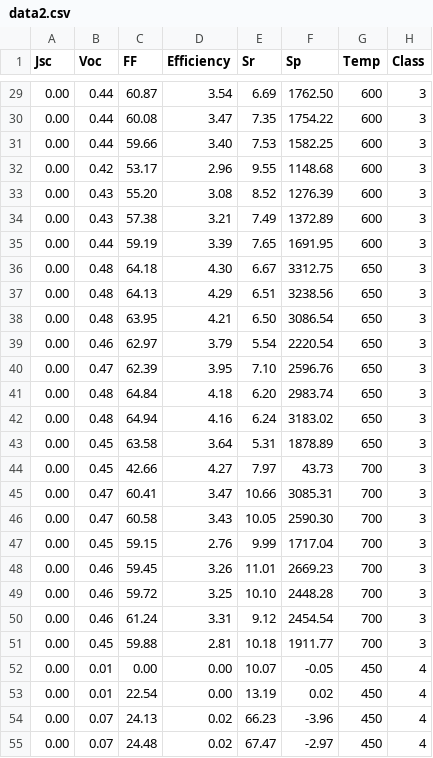
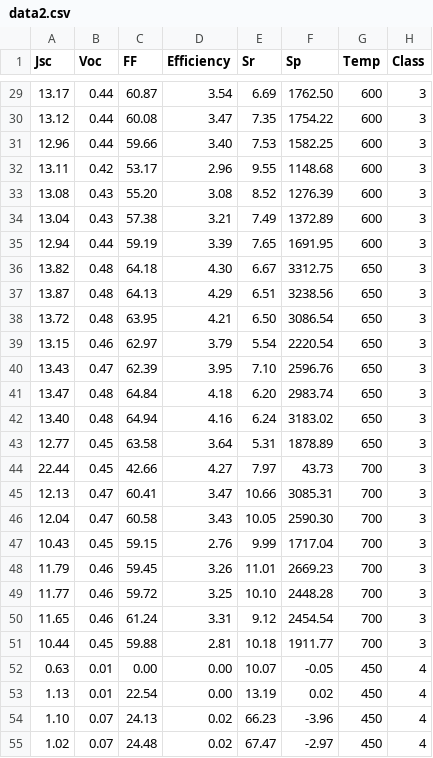
Before and after one commit to symnrslvr/study-repo, a CSV file: pycaret/data2.csv, drawn as a sheet; only a part is shown, gaps mark what is left out; the diff covers the shown part only.

```diff
--- a/pycaret/data2.csv
+++ b/pycaret/data2.csv
@@ -29,27 +29,27 @@ Jsc,Voc,FF,Efficiency,Sr,Sp,Temp,Class
-0.00,0.44,60.87,3.54,6.69,1762.50,600,3
-0.00,0.44,60.08,3.47,7.35,1754.22,600,3
-0.00,0.44,59.66,3.40,7.53,1582.25,600,3
-0.00,0.42,53.17,2.96,9.55,1148.68,600,3
-0.00,0.43,55.20,3.08,8.52,1276.39,600,3
-0.00,0.43,57.38,3.21,7.49,1372.89,600,3
-0.00,0.44,59.19,3.39,7.65,1691.95,600,3
-0.00,0.48,64.18,4.30,6.67,3312.75,650,3
-0.00,0.48,64.13,4.29,6.51,3238.56,650,3
-0.00,0.48,63.95,4.21,6.50,3086.54,650,3
-0.00,0.46,62.97,3.79,5.54,2220.54,650,3
-0.00,0.47,62.39,3.95,7.10,2596.76,650,3
-0.00,0.48,64.84,4.18,6.20,2983.74,650,3
-0.00,0.48,64.94,4.16,6.24,3183.02,650,3
-0.00,0.45,63.58,3.64,5.31,1878.89,650,3
-0.00,0.45,42.66,4.27,7.97,43.73,700,3
-0.00,0.47,60.41,3.47,10.66,3085.31,700,3
-0.00,0.47,60.58,3.43,10.05,2590.30,700,3
-0.00,0.45,59.15,2.76,9.99,1717.04,700,3
-0.00,0.46,59.45,3.26,11.01,2669.23,700,3
-0.00,0.46,59.72,3.25,10.10,2448.28,700,3
-0.00,0.46,61.24,3.31,9.12,2454.54,700,3
-0.00,0.45,59.88,2.81,10.18,1911.77,700,3
-0.00,0.01,0.00,0.00,10.07,-0.05,450,4
-0.00,0.01,22.54,0.00,13.19,0.02,450,4
-0.00,0.07,24.13,0.02,66.23,-3.96,450,4
-0.00,0.07,24.48,0.02,67.47,-2.97,450,4
+13.17,0.44,60.87,3.54,6.69,1762.50,600,3
+13.12,0.44,60.08,3.47,7.35,1754.22,600,3
+12.96,0.44,59.66,3.40,7.53,1582.25,600,3
+13.11,0.42,53.17,2.96,9.55,1148.68,600,3
+13.08,0.43,55.20,3.08,8.52,1276.39,600,3
+13.04,0.43,57.38,3.21,7.49,1372.89,600,3
+12.94,0.44,59.19,3.39,7.65,1691.95,600,3
+13.82,0.48,64.18,4.30,6.67,3312.75,650,3
+13.87,0.48,64.13,4.29,6.51,3238.56,650,3
+13.72,0.48,63.95,4.21,6.50,3086.54,650,3
+13.15,0.46,62.97,3.79,5.54,2220.54,650,3
+13.43,0.47,62.39,3.95,7.10,2596.76,650,3
+13.47,0.48,64.84,4.18,6.20,2983.74,650,3
+13.40,0.48,64.94,4.16,6.24,3183.02,650,3
+12.77,0.45,63.58,3.64,5.31,1878.89,650,3
+22.44,0.45,42.66,4.27,7.97,43.73,700,3
+12.13,0.47,60.41,3.47,10.66,3085.31,700,3
+12.04,0.47,60.58,3.43,10.05,2590.30,700,3
+10.43,0.45,59.15,2.76,9.99,1717.04,700,3
+11.79,0.46,59.45,3.26,11.01,2669.23,700,3
+11.77,0.46,59.72,3.25,10.10,2448.28,700,3
+11.65,0.46,61.24,3.31,9.12,2454.54,700,3
+10.44,0.45,59.88,2.81,10.18,1911.77,700,3
+0.63,0.01,0.00,0.00,10.07,-0.05,450,4
+1.13,0.01,22.54,0.00,13.19,0.02,450,4
+1.10,0.07,24.13,0.02,66.23,-3.96,450,4
+1.02,0.07,24.48,0.02,67.47,-2.97,450,4
```
Also changed, not shown: 155 edited cells elsewhere in this file, 15 other files.
